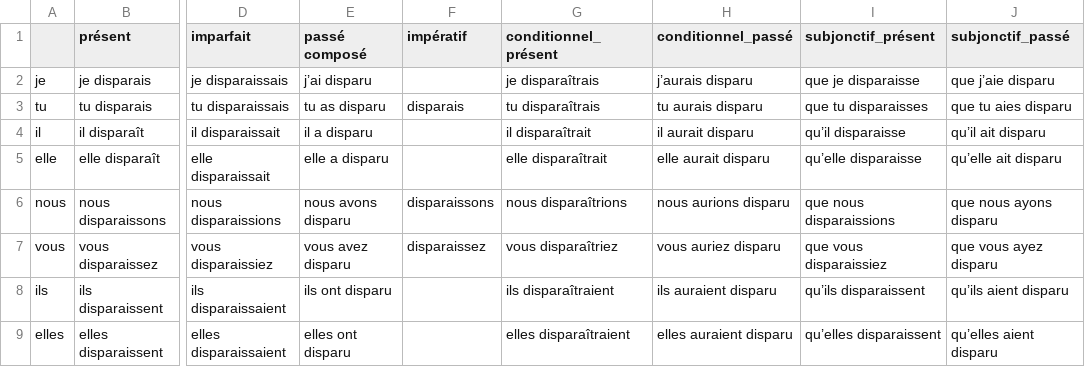
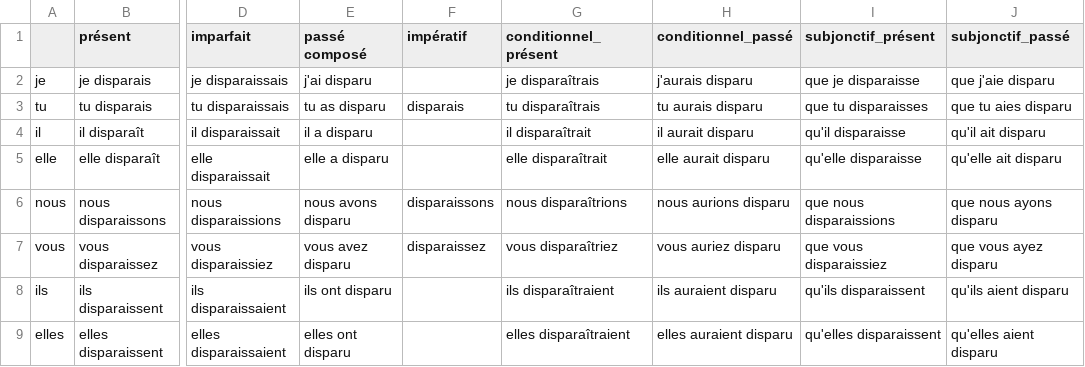
Before and after one commit to Ryunosu-keio/individual, a CSV file: french_Verb/verbs/csv/disparaître.csv, drawn as a sheet; only a part is shown, gaps mark what is left out; the diff names each change by its address in the sheet, - before the commit and + after, or states it on an @@ line.

```diff
--- a/french_Verb/verbs/csv/disparaître.csv
+++ b/french_Verb/verbs/csv/disparaître.csv
-E2 (passé composé): j’ai disparu
+E2 (passé composé): j'ai disparu
-H2 (conditionnel_passé): j’aurais disparu
+H2 (conditionnel_passé): j'aurais disparu
-J2 (subjonctif_passé): que j’aie disparu
+J2 (subjonctif_passé): que j'aie disparu
-I4 (subjonctif_présent): qu’il disparaisse
+I4 (subjonctif_présent): qu'il disparaisse
-J4 (subjonctif_passé): qu’il ait disparu
+J4 (subjonctif_passé): qu'il ait disparu
-I5 (subjonctif_présent): qu’elle disparaisse
+I5 (subjonctif_présent): qu'elle disparaisse
-J5 (subjonctif_passé): qu’elle ait disparu
+J5 (subjonctif_passé): qu'elle ait disparu
-I8 (subjonctif_présent): qu’ils disparaissent
+I8 (subjonctif_présent): qu'ils disparaissent
-J8 (subjonctif_passé): qu’ils aient disparu
+J8 (subjonctif_passé): qu'ils aient disparu
-I9 (subjonctif_présent): qu’elles disparaissent
+I9 (subjonctif_présent): qu'elles disparaissent
-J9 (subjonctif_passé): qu’elles aient disparu
+J9 (subjonctif_passé): qu'elles aient disparu
```
Also changed, not shown: french_Verb/verbs/csv/précéder.csv, 6 other files.
